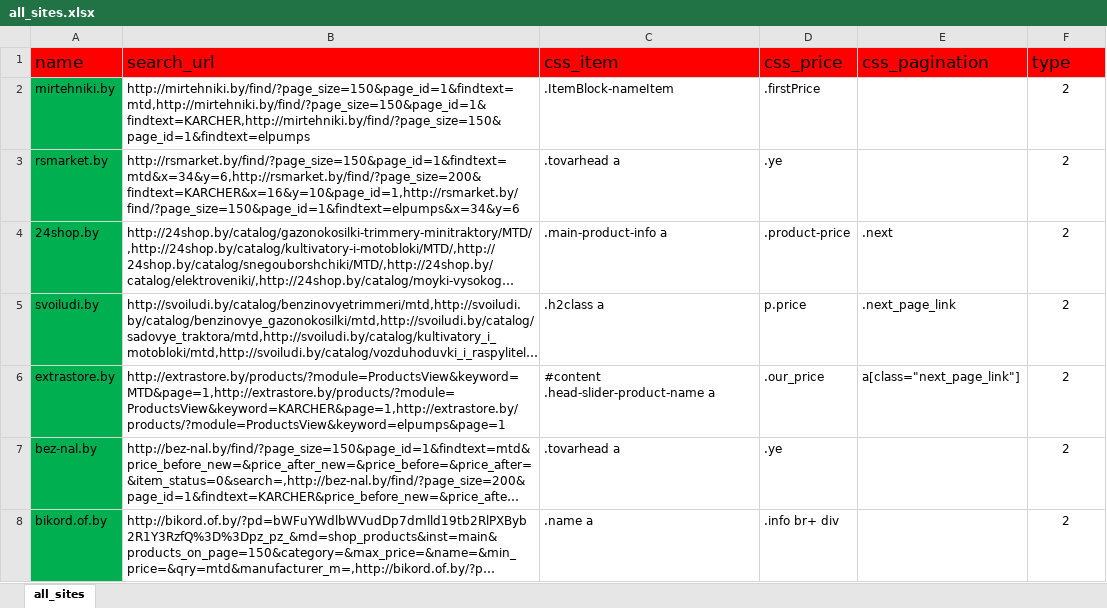
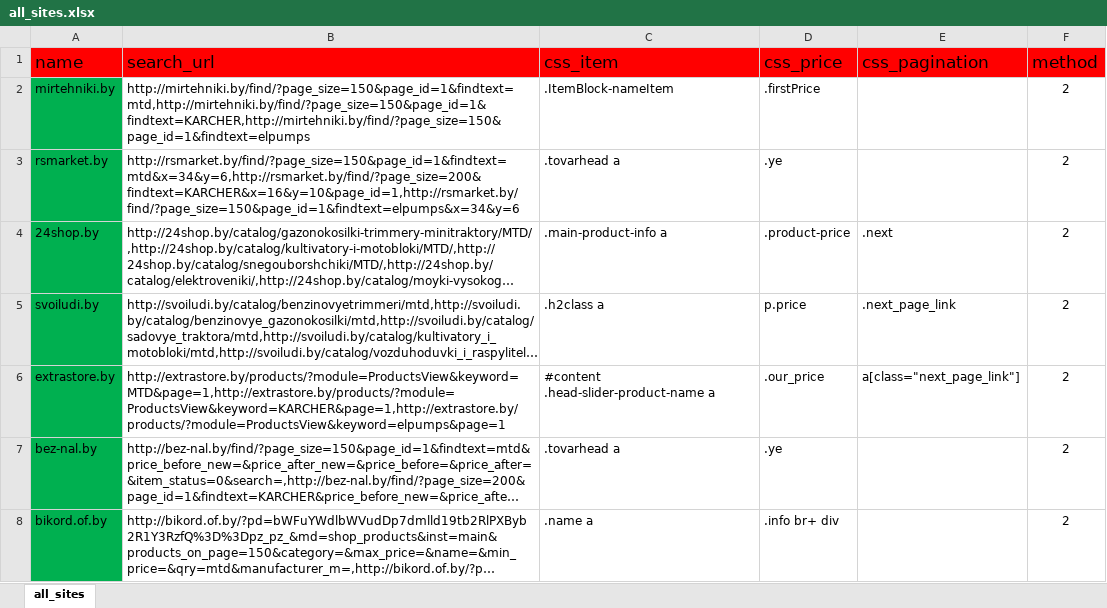
Before and after one commit to k2m30/distributor, an Excel workbook: import/_sites/all_sites.xlsx, sheet all_sites, drawn as a sheet; only a part is shown; long unchanged cells end in …; values as stored, in another font and other column widths than the file's, no borders; the diff names each change by its address in the sheet, - before the commit and + after, or states it on an @@ line.

Commit message:
import standard sites

```diff
--- a/import/_sites/all_sites.xlsx (sheet all_sites)
+++ b/import/_sites/all_sites.xlsx (sheet all_sites)
-F1: type
+F1: method
```
Also changed, not shown: 5 other files.
